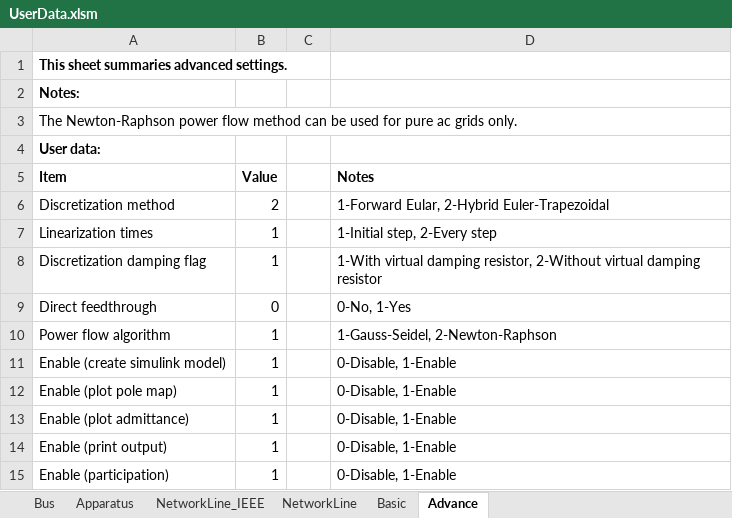
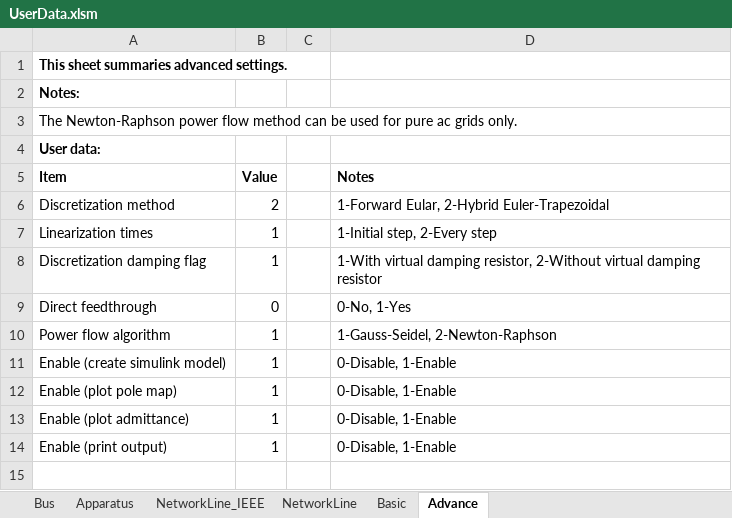
Before and after one commit to Future-Power-Networks/Simplus-Grid-Tool, an Excel workbook: UserData.xlsm, sheet Advance, drawn as a sheet; values as stored, in another font and other column widths than the file's, no borders; the diff names each change by its address in the sheet, - before the commit and + after, or states it on an @@ line.

```diff
--- a/UserData.xlsm (sheet Advance)
+++ b/UserData.xlsm (sheet Advance)
-row 15: Enable (participation) | 1 |  | 0-Disable, 1-Enable
```
Also changed, not shown: 37 other files.
